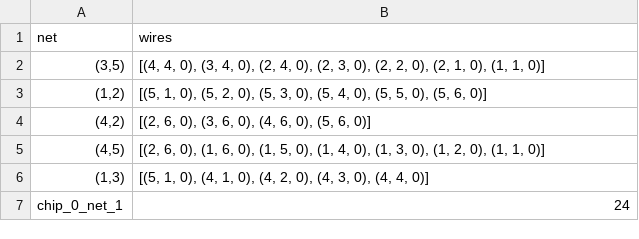
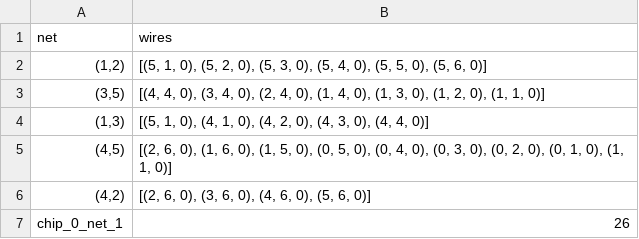
Before and after one commit to TY-dot-Q/circuit-chips-TJK, a CSV file: data/output.csv, drawn as a sheet.

```diff
--- a/data/output.csv
+++ b/data/output.csv
@@ -1,7 +1,7 @@
 net,wires
-"(3,5)","[(4, 4, 0), (3, 4, 0), (2, 4, 0), (2, 3, 0), (2, 2, 0), (2, 1, 0), (1, 1, 0)]"
 "(1,2)","[(5, 1, 0), (5, 2, 0), (5, 3, 0), (5, 4, 0), (5, 5, 0), (5, 6, 0)]"
+"(3,5)","[(4, 4, 0), (3, 4, 0), (2, 4, 0), (1, 4, 0), (1, 3, 0), (1, 2, 0), (1, 1, 0)]"
+"(1,3)","[(5, 1, 0), (4, 1, 0), (4, 2, 0), (4, 3, 0), (4, 4, 0)]"
+"(4,5)","[(2, 6, 0), (1, 6, 0), (1, 5, 0), (0, 5, 0), (0, 4, 0), (0, 3, 0), (0, 2, 0), (0, 1, 0), (1, 1, 0)]"
 "(4,2)","[(2, 6, 0), (3, 6, 0), (4, 6, 0), (5, 6, 0)]"
-"(4,5)","[(2, 6, 0), (1, 6, 0), (1, 5, 0), (1, 4, 0), (1, 3, 0), (1, 2, 0), (1, 1, 0)]"
-"(1,3)","[(5, 1, 0), (4, 1, 0), (4, 2, 0), (4, 3, 0), (4, 4, 0)]"
-chip_0_net_1,24
+chip_0_net_1,26
```
Also changed, not shown: 2 other files.
